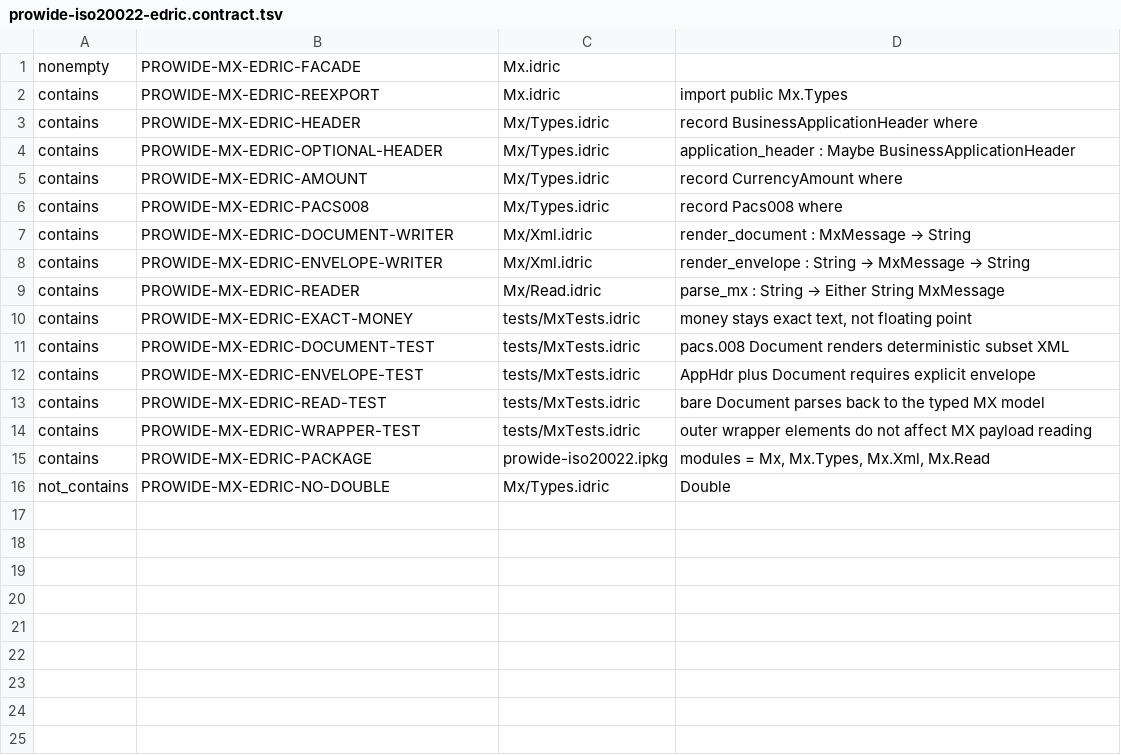
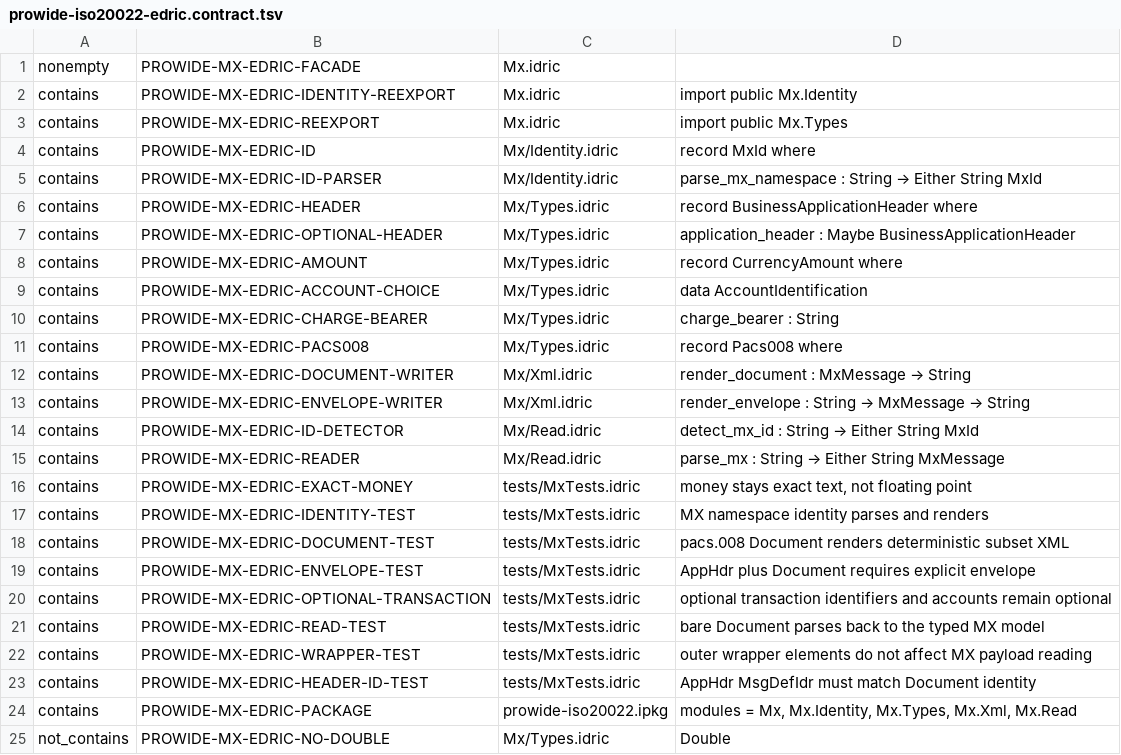
Before and after one commit to house-of-government/prowide-iso20022, a TSV file: ci/prowide-iso20022-edric.contract.tsv, drawn as a sheet.

Commit message:
Track MX identity and corrected pacs.008 schema boundary in ai-ci

```diff
--- a/ci/prowide-iso20022-edric.contract.tsv
+++ b/ci/prowide-iso20022-edric.contract.tsv
@@ -1,3 +1,6 @@
 nonempty	PROWIDE-MX-EDRIC-FACADE	Mx.idric
+contains	PROWIDE-MX-EDRIC-IDENTITY-REEXPORT	Mx.idric	import public Mx.Identity
 contains	PROWIDE-MX-EDRIC-REEXPORT	Mx.idric	import public Mx.Types
+contains	PROWIDE-MX-EDRIC-ID	Mx/Identity.idric	record MxId where
+contains	PROWIDE-MX-EDRIC-ID-PARSER	Mx/Identity.idric	parse_mx_namespace : String → Either String MxId
 contains	PROWIDE-MX-EDRIC-HEADER	Mx/Types.idric	record BusinessApplicationHeader where
@@ -5,2 +8,4 @@ contains	PROWIDE-MX-EDRIC-OPTIONAL-HEADER	Mx/Types.idric	application_header : Ma
 contains	PROWIDE-MX-EDRIC-AMOUNT	Mx/Types.idric	record CurrencyAmount where
+contains	PROWIDE-MX-EDRIC-ACCOUNT-CHOICE	Mx/Types.idric	data AccountIdentification
+contains	PROWIDE-MX-EDRIC-CHARGE-BEARER	Mx/Types.idric	charge_bearer : String
 contains	PROWIDE-MX-EDRIC-PACS008	Mx/Types.idric	record Pacs008 where
@@ -8,9 +13,13 @@ contains	PROWIDE-MX-EDRIC-DOCUMENT-WRITER	Mx/Xml.idric	render_document : MxMessa
 contains	PROWIDE-MX-EDRIC-ENVELOPE-WRITER	Mx/Xml.idric	render_envelope : String → MxMessage → String
+contains	PROWIDE-MX-EDRIC-ID-DETECTOR	Mx/Read.idric	detect_mx_id : String → Either String MxId
 contains	PROWIDE-MX-EDRIC-READER	Mx/Read.idric	parse_mx : String → Either String MxMessage
 contains	PROWIDE-MX-EDRIC-EXACT-MONEY	tests/MxTests.idric	money stays exact text, not floating point
+contains	PROWIDE-MX-EDRIC-IDENTITY-TEST	tests/MxTests.idric	MX namespace identity parses and renders
 contains	PROWIDE-MX-EDRIC-DOCUMENT-TEST	tests/MxTests.idric	pacs.008 Document renders deterministic subset XML
 contains	PROWIDE-MX-EDRIC-ENVELOPE-TEST	tests/MxTests.idric	AppHdr plus Document requires explicit envelope
+contains	PROWIDE-MX-EDRIC-OPTIONAL-TRANSACTION	tests/MxTests.idric	optional transaction identifiers and accounts remain optional
 contains	PROWIDE-MX-EDRIC-READ-TEST	tests/MxTests.idric	bare Document parses back to the typed MX model
 contains	PROWIDE-MX-EDRIC-WRAPPER-TEST	tests/MxTests.idric	outer wrapper elements do not affect MX payload reading
-contains	PROWIDE-MX-EDRIC-PACKAGE	prowide-iso20022.ipkg	modules = Mx, Mx.Types, Mx.Xml, Mx.Read
+contains	PROWIDE-MX-EDRIC-HEADER-ID-TEST	tests/MxTests.idric	AppHdr MsgDefIdr must match Document identity
+contains	PROWIDE-MX-EDRIC-PACKAGE	prowide-iso20022.ipkg	modules = Mx, Mx.Identity, Mx.Types, Mx.Xml, Mx.Read
 not_contains	PROWIDE-MX-EDRIC-NO-DOUBLE	Mx/Types.idric	Double
```
